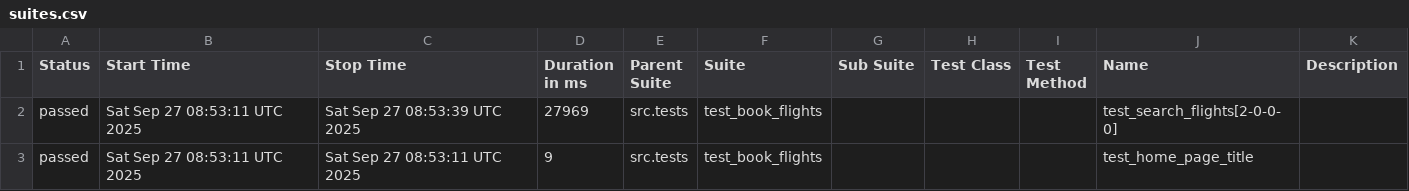
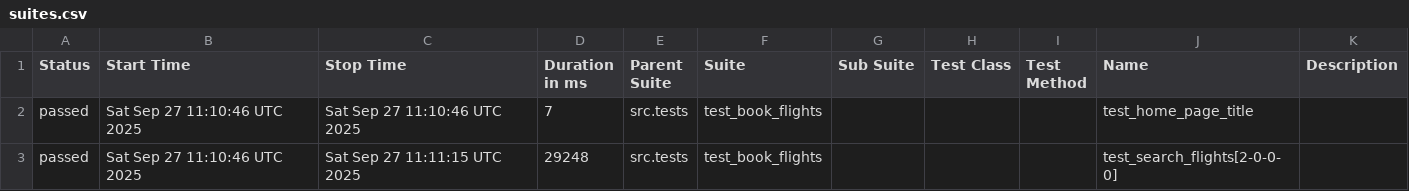
Before and after one commit to tijothomas95/PytestPlaywrightAutomation, a CSV file: data/suites.csv, drawn as a sheet.

```diff
--- a/data/suites.csv
+++ b/data/suites.csv
@@ -1,3 +1,3 @@
 "Status","Start Time","Stop Time","Duration in ms","Parent Suite","Suite","Sub Suite","Test Class","Test Method","Name","Description"
-"passed","Sat Sep 27 08:53:11 UTC 2025","Sat Sep 27 08:53:39 UTC 2025","27969","src.tests","test_book_flights","","","","test_search_flights[2-0-0-0]",""
-"passed","Sat Sep 27 08:53:11 UTC 2025","Sat Sep 27 08:53:11 UTC 2025","9","src.tests","test_book_flights","","","","test_home_page_title",""
+"passed","Sat Sep 27 11:10:46 UTC 2025","Sat Sep 27 11:10:46 UTC 2025","7","src.tests","test_book_flights","","","","test_home_page_title",""
+"passed","Sat Sep 27 11:10:46 UTC 2025","Sat Sep 27 11:11:15 UTC 2025","29248","src.tests","test_book_flights","","","","test_search_flights[2-0-0-0]",""
```
Also changed, not shown: 20 other files.
